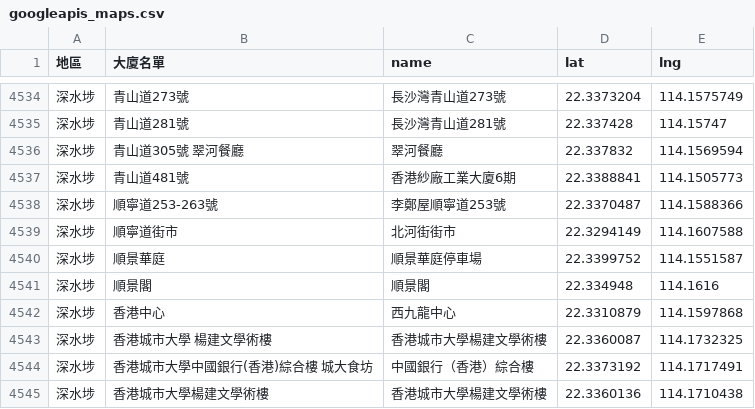
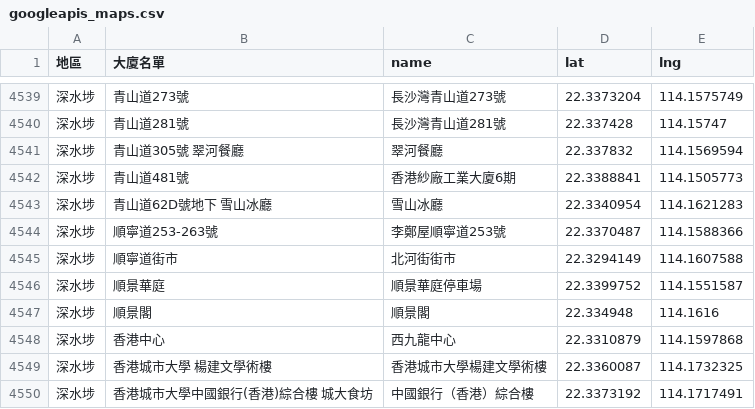
Before and after one commit to covid-hk/covid-hk.github.io, a CSV file: googleapis_maps.csv, drawn as a sheet; only a part is shown, gaps mark what is left out; the shorter side is filled out with more unchanged rows; the diff covers the shown part only; the diff names each change by its address in the sheet, - before the commit and + after, or states it on an @@ line.

```diff
--- a/googleapis_maps.csv
+++ b/googleapis_maps.csv
+row 4543: 深水埗 | 青山道62D號地下 雪山冰廳 | 雪山冰廳 | 22.3340954 | 114.1621283
```
Also changed, not shown: 5 added rows elsewhere in this file.
